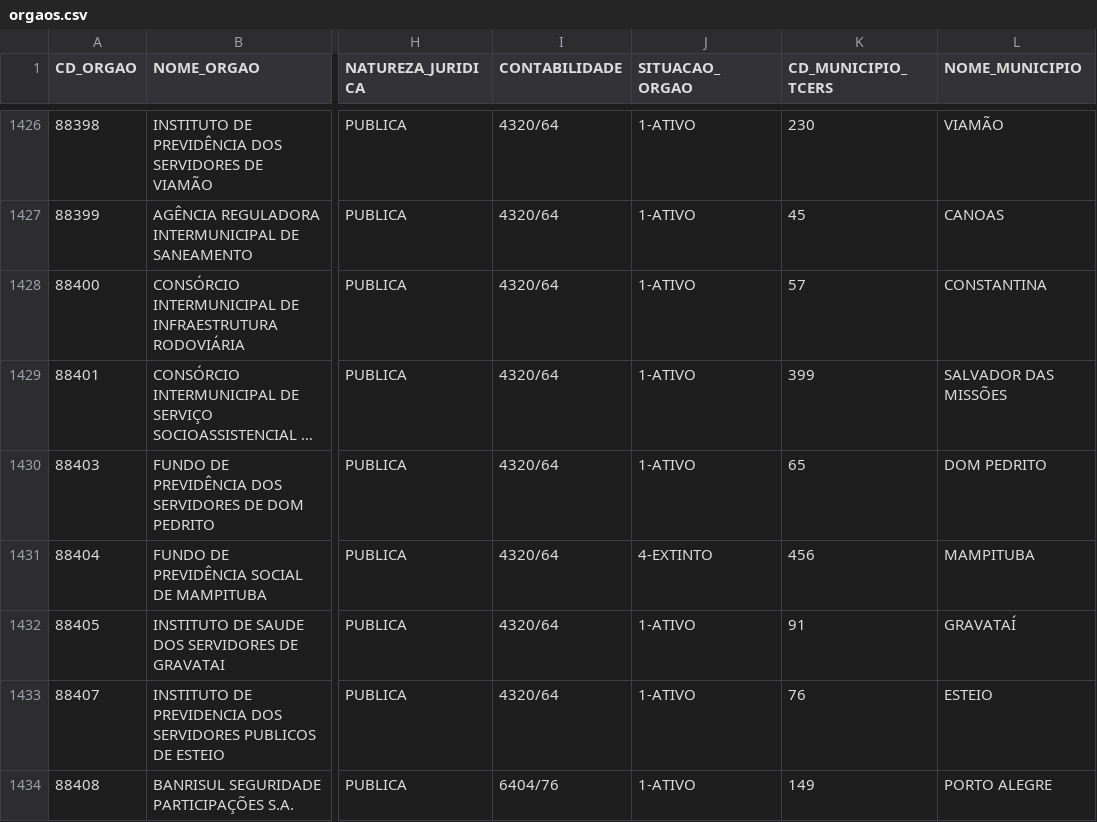
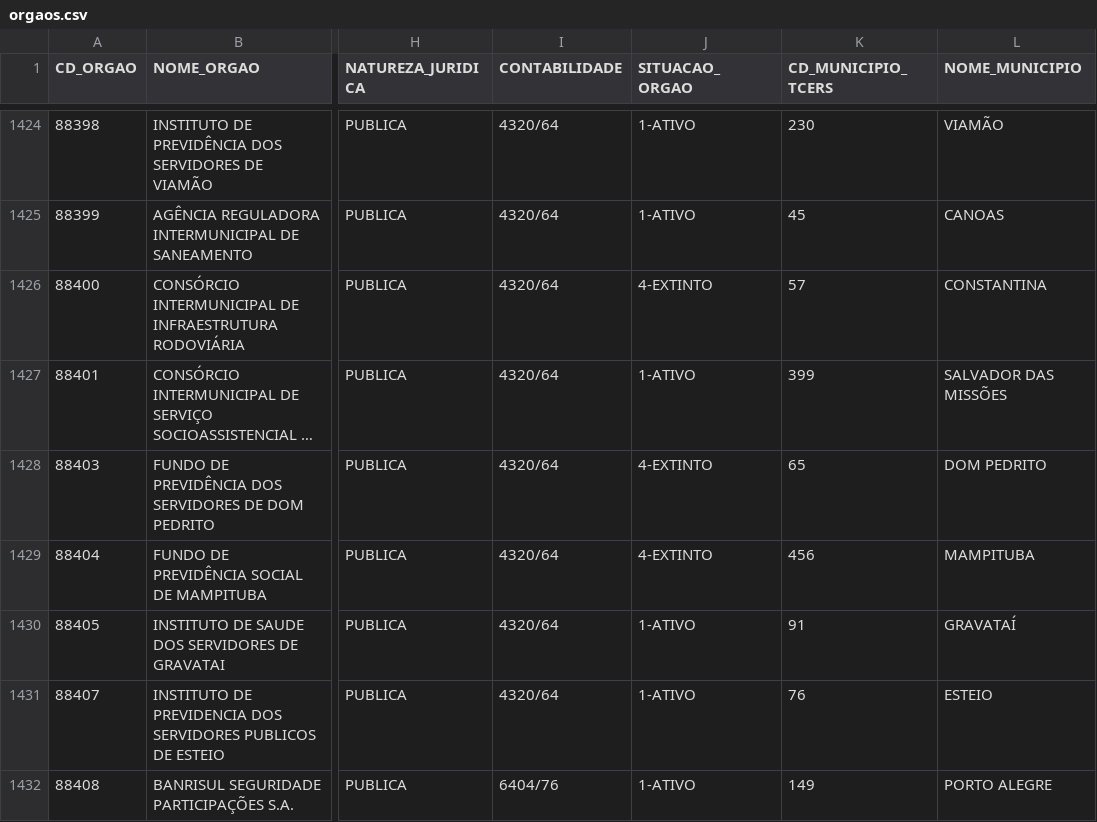
Before and after one commit to analytics-ufcg/ta-de-pe-dados, a CSV file: data/orgaos/orgaos.csv, drawn as a sheet; only a part is shown, gaps mark what is left out; long unchanged cells end in …; addresses are those after the commit; the diff covers the shown part only; the diff names each change by its address in the sheet, - before the commit and + after, or states it on an @@ line.

```diff
--- a/data/orgaos/orgaos.csv
+++ b/data/orgaos/orgaos.csv
-J1426 (SITUACAO_ORGAO): 1-ATIVO
+J1426 (SITUACAO_ORGAO): 4-EXTINTO
-J1428 (SITUACAO_ORGAO): 1-ATIVO
+J1428 (SITUACAO_ORGAO): 4-EXTINTO
```
Also changed, not shown: 1 added row, 2 removed rows and 16 edited cells elsewhere in this file, 47 other files.
